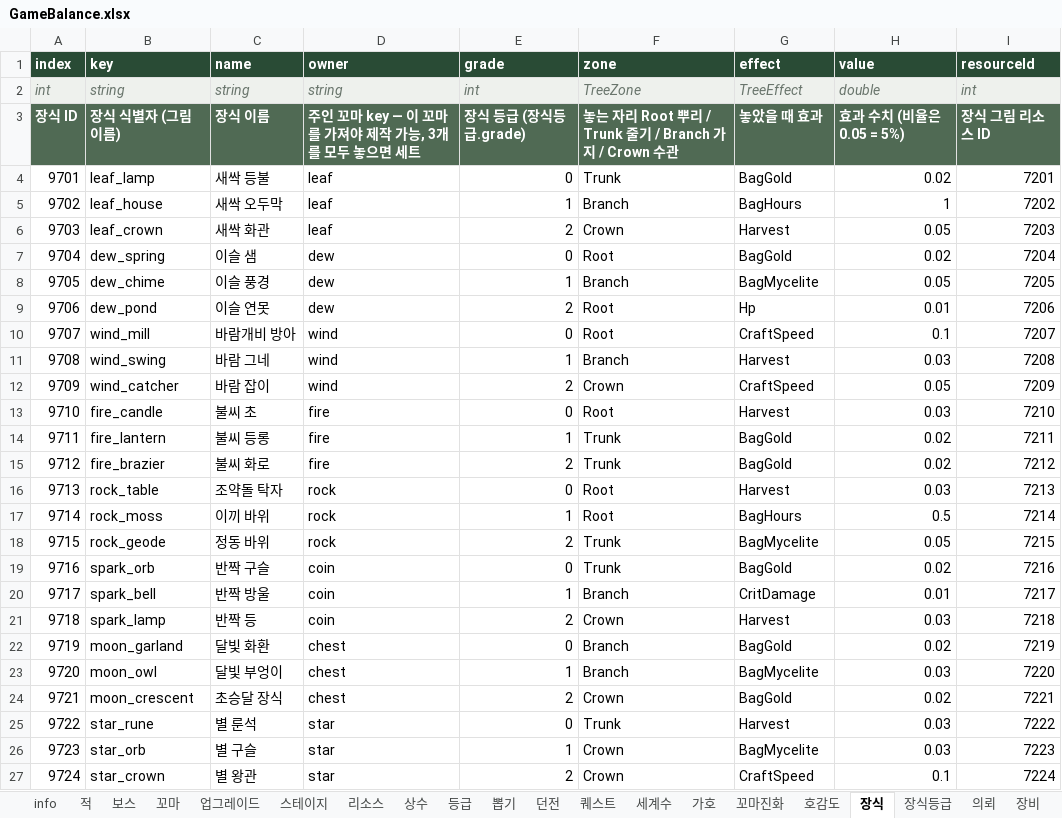
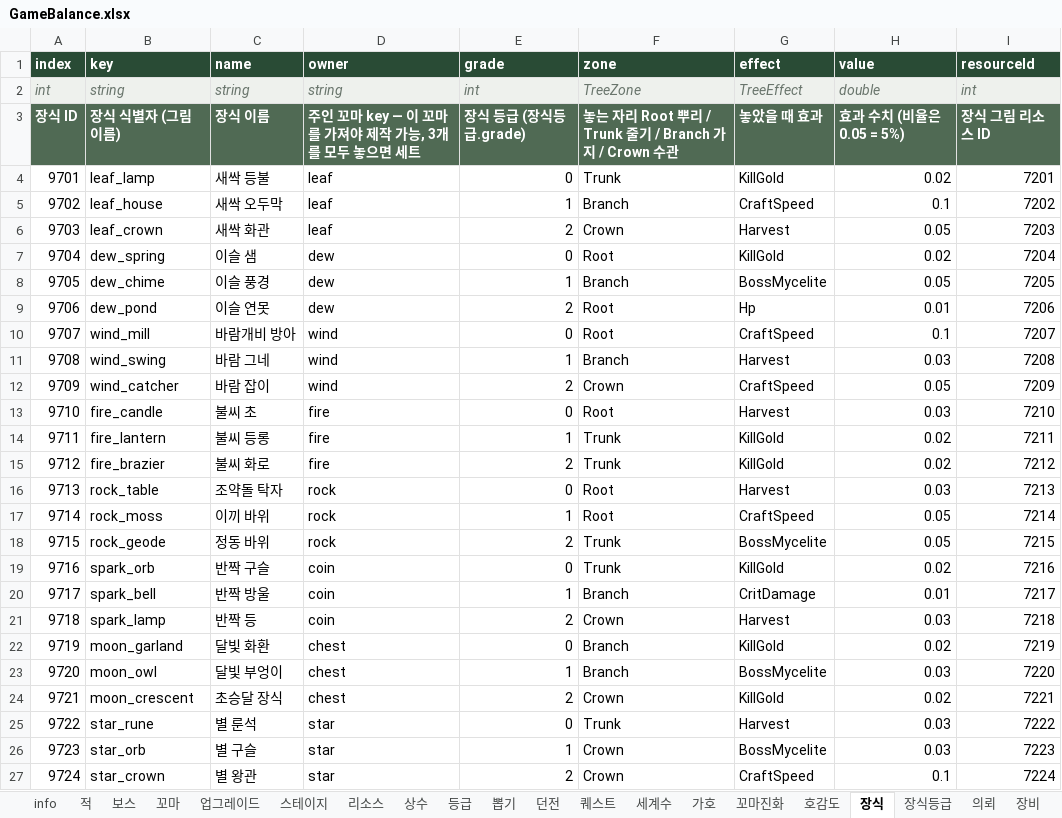
Before and after one commit to LKH1134/MMM_Mobile, an Excel workbook: Assets/Data/Tables/GameBalance.xlsx, sheet 장식, drawn as a sheet; values as stored, in another font and other column widths than the file's, no borders; the diff names each change by its address in the sheet, - before the commit and + after, or states it on an @@ line.

```diff
--- a/Assets/Data/Tables/GameBalance.xlsx (sheet 장식)
+++ b/Assets/Data/Tables/GameBalance.xlsx (sheet 장식)
-G4 (effect): BagGold
+G4 (effect): KillGold
-G5 (effect): BagHours
+G5 (effect): CraftSpeed
-H5 (value): 1
+H5 (value): 0.1
-G7 (effect): BagGold
+G7 (effect): KillGold
-G8 (effect): BagMycelite
+G8 (effect): BossMycelite
-G14:G15 (effect): BagGold
+G14:G15 (effect): KillGold
-G17 (effect): BagHours
+G17 (effect): CraftSpeed
-H17 (value): 0.5
+H17 (value): 0.05
-G18 (effect): BagMycelite
+G18 (effect): BossMycelite
-G19 (effect): BagGold
+G19 (effect): KillGold
-G22 (effect): BagGold
+G22 (effect): KillGold
-G23 (effect): BagMycelite
+G23 (effect): BossMycelite
-G24 (effect): BagGold
+G24 (effect): KillGold
-G26 (effect): BagMycelite
+G26 (effect): BossMycelite
```
Also changed, not shown: sheet 상수, sheet 던전, sheet 뽑기상품, sheet 꼬마, sheet 가호, sheet 세계수, 3 more sheets, 24 other files.
